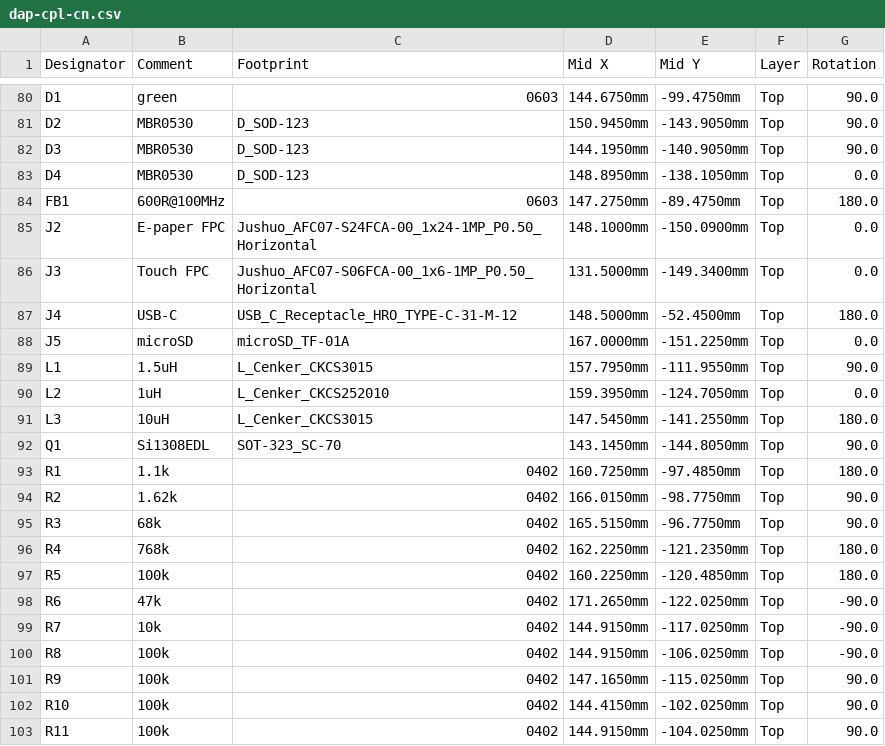
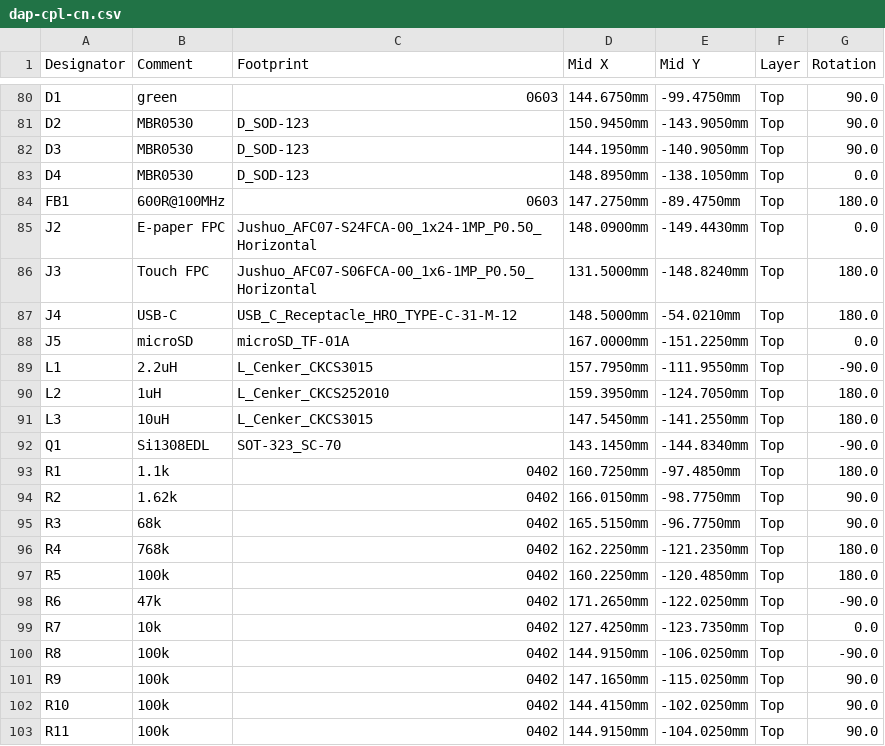
Before and after one commit to HedgehogsGX/e-ink-dap, a CSV file: hardware/jlcpcb/dap-cpl-cn.csv, drawn as a sheet; only a part is shown, gaps mark what is left out; the diff covers the shown part only.

Commit message:
Revise the board after review and fix the JLC placement rotations
A review of the whole design before ordering found no wiring errors
(the CS43131 and GL823K checked pin by pin against their datasheets,
every chip against JLCPCB's own symbol for its LCSC number), but five
things worth changing. Board v0.2:

- Reset pads JP1 on the back, beside the battery pads: bridging them
  restarts the ESP32. The board has no power switch and the battery is
  soldered, so a hung ESP32 could only be reset by unsoldering it.
- The ESP32's 10 µF and 100 nF move from about 20 mm away to its
  3.3 V pin (3 mm).
- Both CS43131 XTO pins go to ground, as Cirrus draws it for an
  external master clock.
- TPS63001 inductor 2.2 µH (C354563), TI's value, instead of 1.5 µH.
- The placement files give each part's rotation and position for
  JLCPCB's own footprint. tools/jlc_turns.py lays KiCad's pads over
  JLCPCB's (fetched from EasyEDA, cached in tools/easyeda.nosync/) and
  writes tools/jlc_turns.json, which make_jlc.py applies; --check
  measures the placement file against the board's copper (all 151
  parts within 0.21 mm). The old files had KiCad's own angles: 14
  parts turned 90 or 180 degrees and three off their pads, the ESP32
  module by 3.6 mm.

Routing it again needed changes to the routing order in make_pcb.py:
the DACs' flying-capacitor nets are routed before any pin gets its own
via (FIRST), a pin with no room for its via takes its neighbours' back
(YIELD_ALL), and the small parts beside the ESP32 keep their old
spots. Freerouting now runs only with --freerouting, and tidy and
repair run even when it fails. All 125 nets are routed by our own
router, the DRC is clean and the case model still fits.

Also here: the 嘉立创 order notes of 2026-11-01 (standard assembly,
rails held by mouse-bite tabs, the form field by field), the firmware
rules the review found (the DACs' crystal oscillator stays off, the
DACs stay in reset on a low battery), and the regenerated schematic
PDF, JLCPCB files, renders and case model.

```diff
--- a/hardware/jlcpcb/dap-cpl-cn.csv
+++ b/hardware/jlcpcb/dap-cpl-cn.csv
@@ -84,10 +84,10 @@ D4,MBR0530,D_SOD-123,148.8950mm,-138.1050mm,Top,0.0
 FB1,600R@100MHz,0603,147.2750mm,-89.4750mm,Top,180.0
-J2,E-paper FPC,Jushuo_AFC07-S24FCA-00_1x24-1MP_P0.50_Horizontal,148.1000mm,-150.0900mm,Top,0.0
-J3,Touch FPC,Jushuo_AFC07-S06FCA-00_1x6-1MP_P0.50_Horizontal,131.5000mm,-149.3400mm,Top,0.0
-J4,USB-C,USB_C_Receptacle_HRO_TYPE-C-31-M-12,148.5000mm,-52.4500mm,Top,180.0
+J2,E-paper FPC,Jushuo_AFC07-S24FCA-00_1x24-1MP_P0.50_Horizontal,148.0900mm,-149.4430mm,Top,0.0
+J3,Touch FPC,Jushuo_AFC07-S06FCA-00_1x6-1MP_P0.50_Horizontal,131.5000mm,-148.8240mm,Top,180.0
+J4,USB-C,USB_C_Receptacle_HRO_TYPE-C-31-M-12,148.5000mm,-54.0210mm,Top,180.0
 J5,microSD,microSD_TF-01A,167.0000mm,-151.2250mm,Top,0.0
-L1,1.5uH,L_Cenker_CKCS3015,157.7950mm,-111.9550mm,Top,90.0
-L2,1uH,L_Cenker_CKCS252010,159.3950mm,-124.7050mm,Top,0.0
+L1,2.2uH,L_Cenker_CKCS3015,157.7950mm,-111.9550mm,Top,-90.0
+L2,1uH,L_Cenker_CKCS252010,159.3950mm,-124.7050mm,Top,180.0
 L3,10uH,L_Cenker_CKCS3015,147.5450mm,-141.2550mm,Top,180.0
-Q1,Si1308EDL,SOT-323_SC-70,143.1450mm,-144.8050mm,Top,90.0
+Q1,Si1308EDL,SOT-323_SC-70,143.1450mm,-144.8340mm,Top,-90.0
 R1,1.1k,0402,160.7250mm,-97.4850mm,Top,180.0
@@ -98,3 +98,3 @@ R5,100k,0402,160.2250mm,-120.4850mm,Top,180.0
 R6,47k,0402,171.2650mm,-122.0250mm,Top,-90.0
-R7,10k,0402,144.9150mm,-117.0250mm,Top,-90.0
+R7,10k,0402,127.4250mm,-123.7350mm,Top,0.0
 R8,100k,0402,144.9150mm,-106.0250mm,Top,-90.0
```
Also changed, not shown: 30 edited cells elsewhere in this file, hardware/jlcpcb/dap-bom-cn.csv, hardware/jlcpcb/dap-bom.csv, 27 other files.
